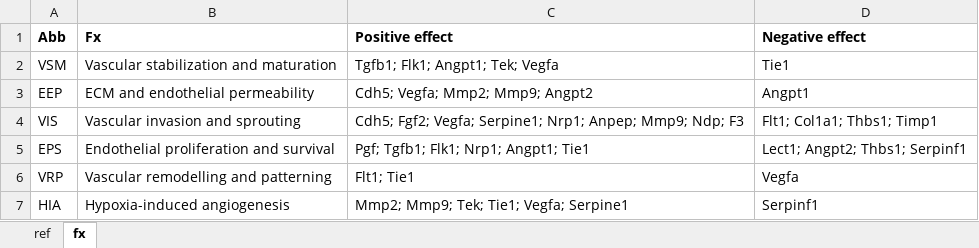
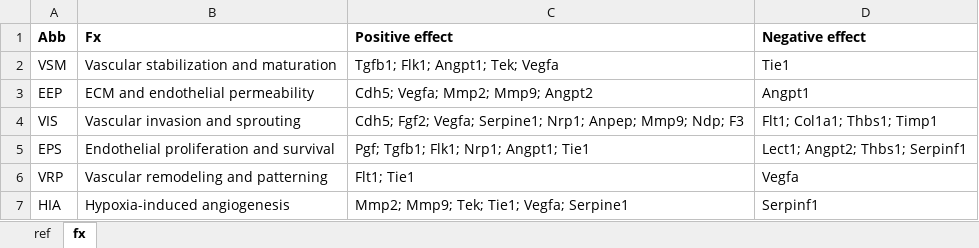
Before and after one commit to agalic-rd/Vasc-AoP, an Excel workbook: data/gene_data.xlsx, sheet fx, drawn as a sheet; values as stored, in another font and other column widths than the file's, no borders; the diff names each change by its address in the sheet, - before the commit and + after, or states it on an @@ line.

```diff
--- a/data/gene_data.xlsx (sheet fx)
+++ b/data/gene_data.xlsx (sheet fx)
-B6 (Fx): Vascular remodelling and patterning
+B6 (Fx): Vascular remodeling and patterning
```
Also changed, not shown: 4 other files.
